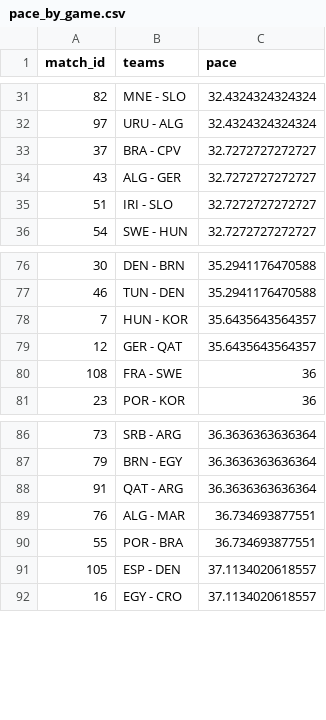
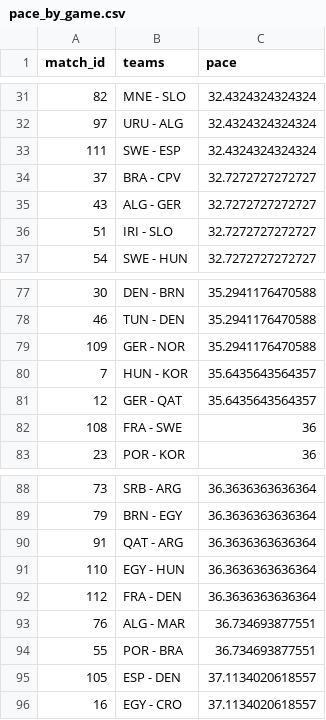
Before and after one commit to telaroz/pol_swe_2023_data, a CSV file: pace_by_game.csv, drawn as a sheet; only a part is shown, gaps mark what is left out.

```diff
--- a/pace_by_game.csv
+++ b/pace_by_game.csv
@@ -32,2 +32,3 @@ match_id,teams,pace
 97,URU - ALG,32.4324324324324
+111,SWE - ESP,32.4324324324324
 37,BRA - CPV,32.7272727272727
@@ -77,2 +78,3 @@ match_id,teams,pace
 46,TUN - DEN,35.2941176470588
+109,GER - NOR,35.2941176470588
 7,HUN - KOR,35.6435643564357
@@ -88,2 +90,4 @@ match_id,teams,pace
 91,QAT - ARG,36.3636363636364
+110,EGY - HUN,36.3636363636364
+112,FRA - DEN,36.3636363636364
 76,ALG - MAR,36.734693877551
```
Also changed, not shown: pace_by_team.csv, pace_by_team_by_game.csv, 1 other file.
